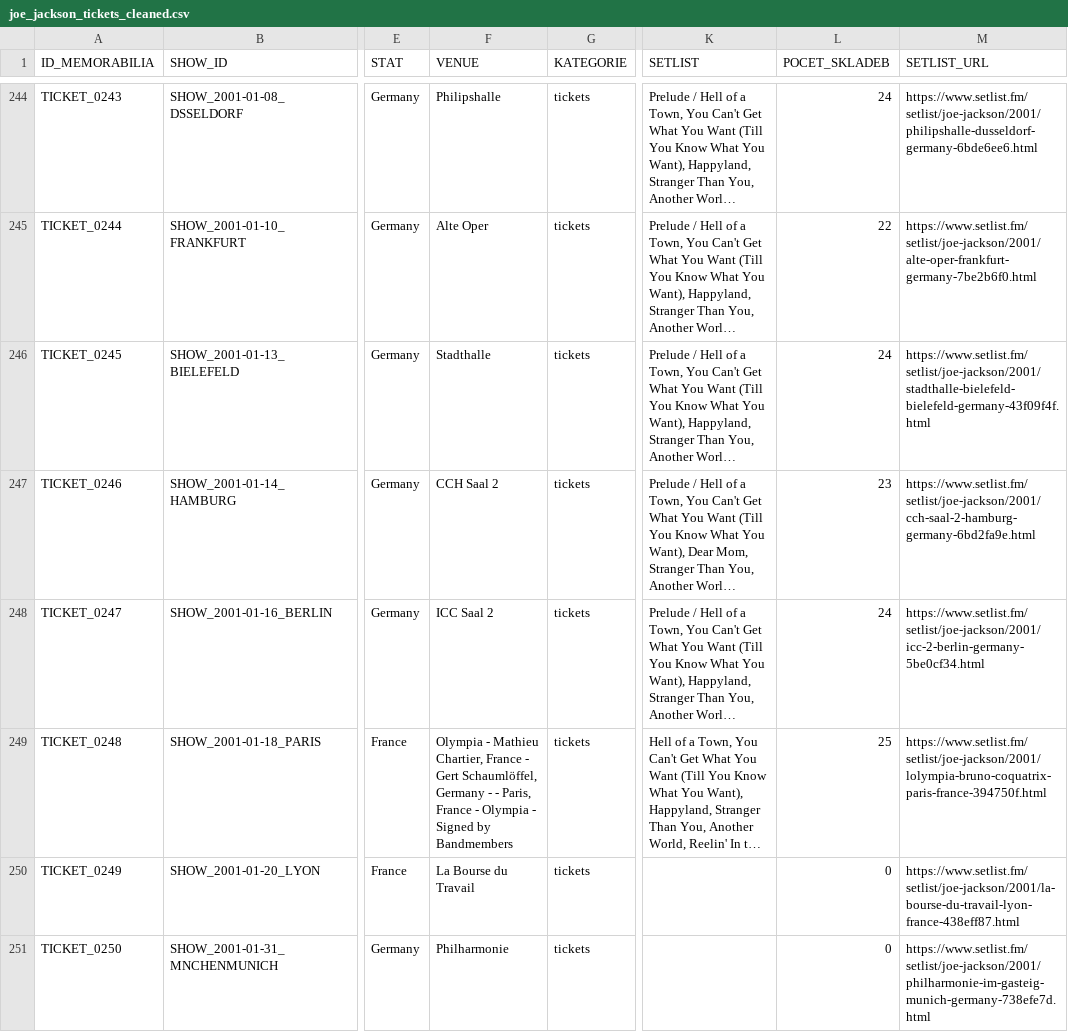
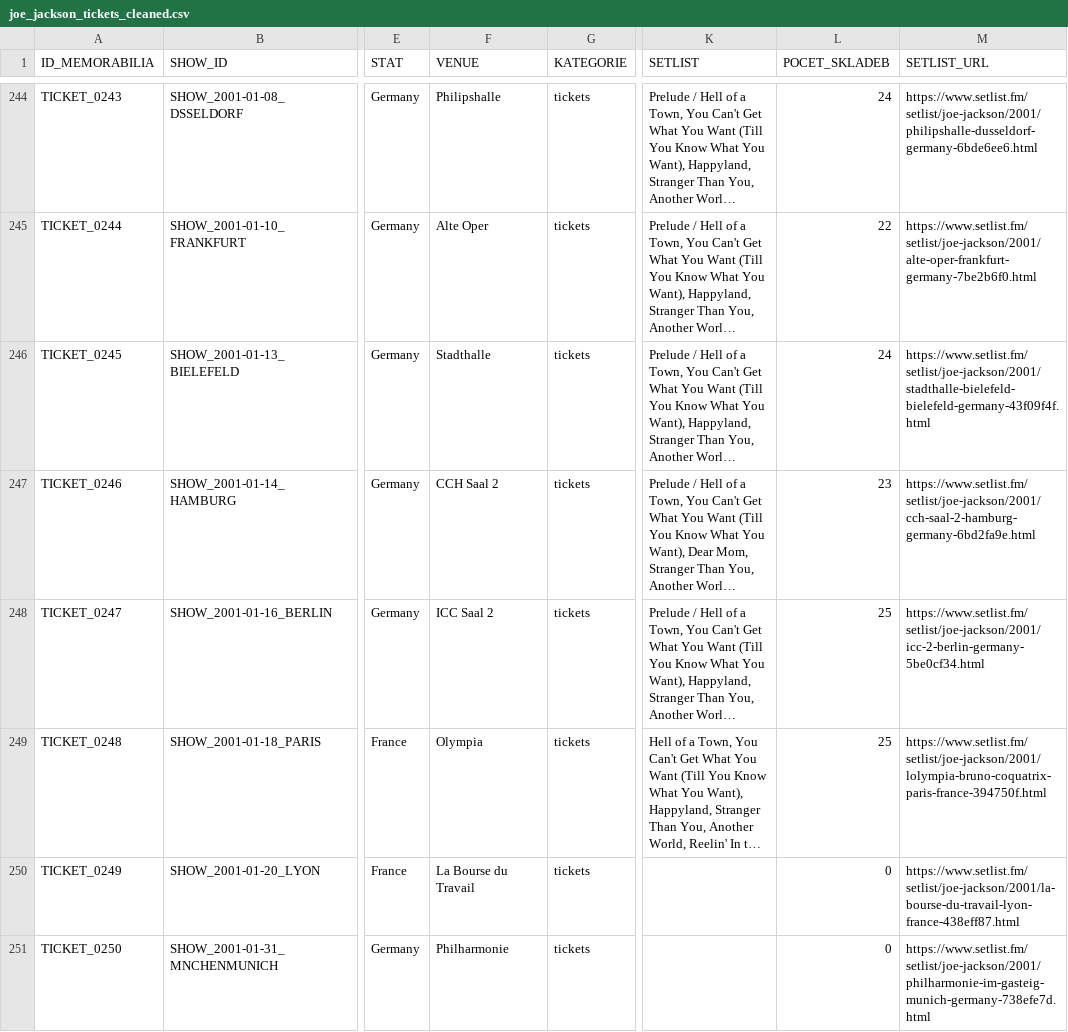
Before and after one commit to 19forever/joe-jackson-tickets, a CSV file: joe_jackson_tickets_cleaned.csv, drawn as a sheet; only a part is shown, gaps mark what is left out; long unchanged cells end in …; the diff names each change by its address in the sheet, - before the commit and + after, or states it on an @@ line.

Commit message:
Update record TICKET_0248 via Web Editor

```diff
--- a/joe_jackson_tickets_cleaned.csv
+++ b/joe_jackson_tickets_cleaned.csv
-L248 (POCET_SKLADEB): 24
+L248 (POCET_SKLADEB): 25
-F249 (VENUE): Olympia - Mathieu Chartier, France - Gert Schaumlöffel, Germany - - Paris, France - Olympia - Signed by Bandmembers
+F249 (VENUE): Olympia
```
